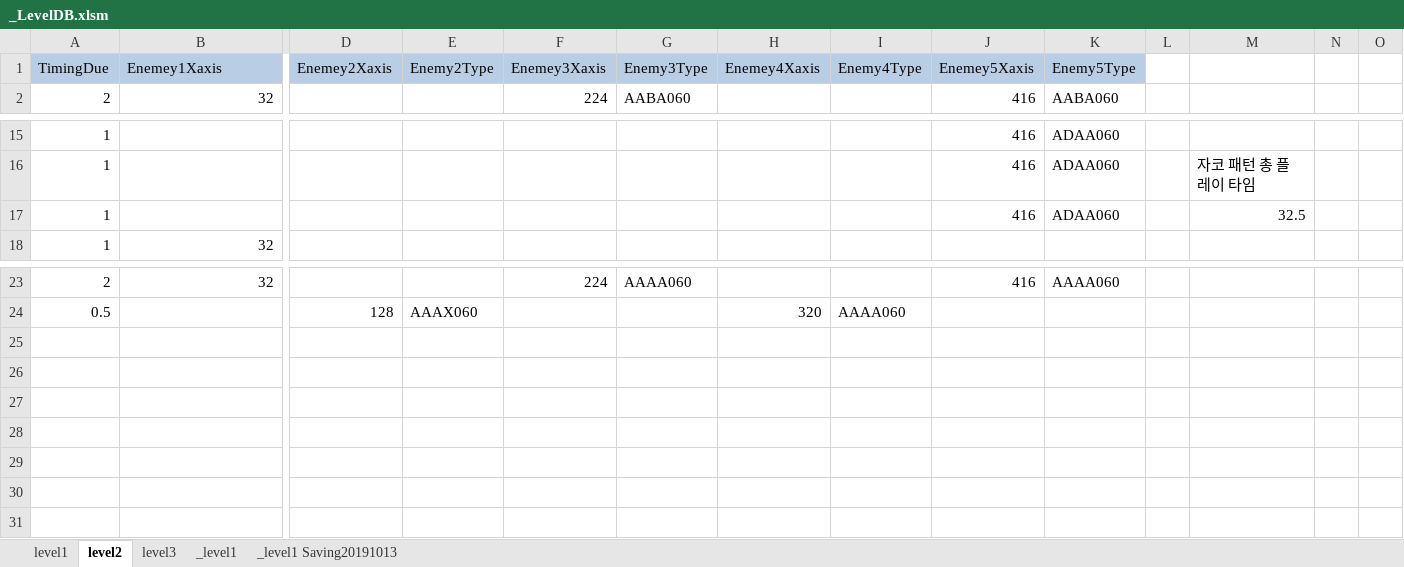
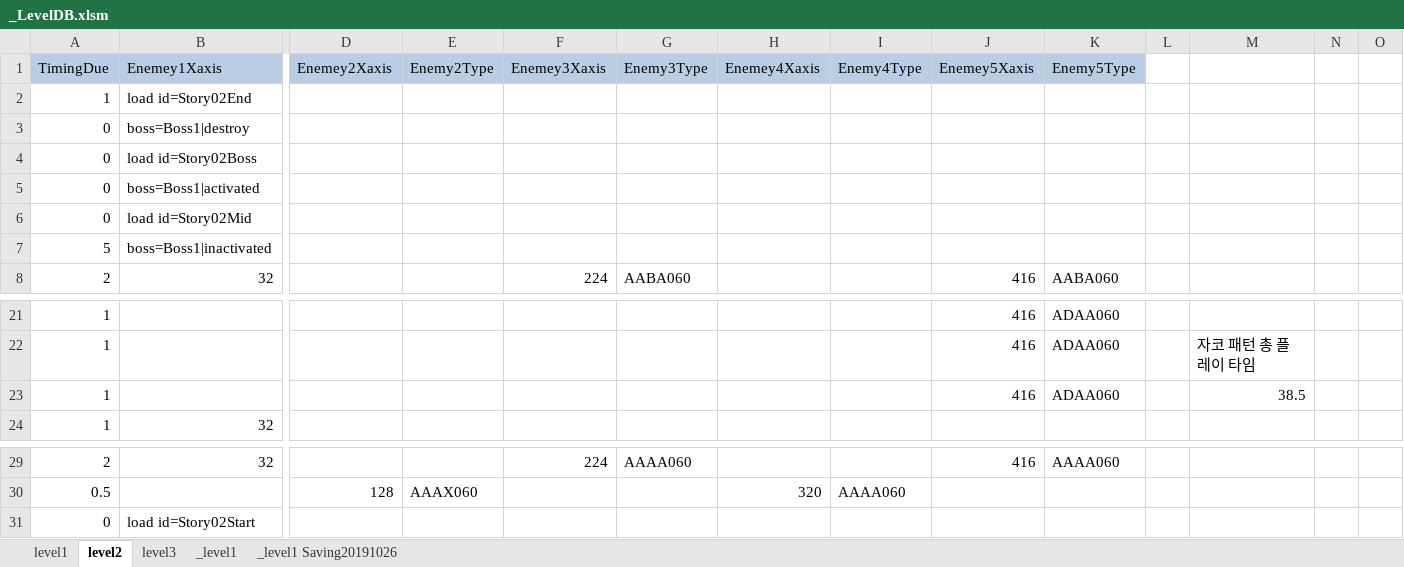
Before and after one commit to kalmmis/IndiePunk-PSY2050, an Excel workbook: _LevelDB.xlsm, sheet level2, drawn as a sheet; only a part is shown, gaps mark what is left out; values as stored, in another font and other column widths than the file's, no borders; charts and pictures not drawn; addresses are those after the commit; rows hold the shown columns only; the diff names each change by its address in the sheet, - before the commit and + after, or states it on an @@ line.

```diff
--- a/_LevelDB.xlsm (sheet level2)
+++ b/_LevelDB.xlsm (sheet level2)
-sheet tab: _level1 Saving20191013
+sheet tab: _level1 Saving20191026
+row 2: 1 | load id=Story02End
+row 3: 0 | boss=Boss1|destroy
+row 4: 0 | load id=Story02Boss
+row 5: 0 | boss=Boss1|activated
+row 6: 0 | load id=Story02Mid
+row 7: 5 | boss=Boss1|inactivated
-M23: 32.5
+M23: 38.5
+row 31: 0 | load id=Story02Start
```
Also changed, not shown: sheet level1, sheet _level1 Saving20191026, formulas that keep their value, charts or pictures, 20190907 Story.xlsx, 9 other files.
